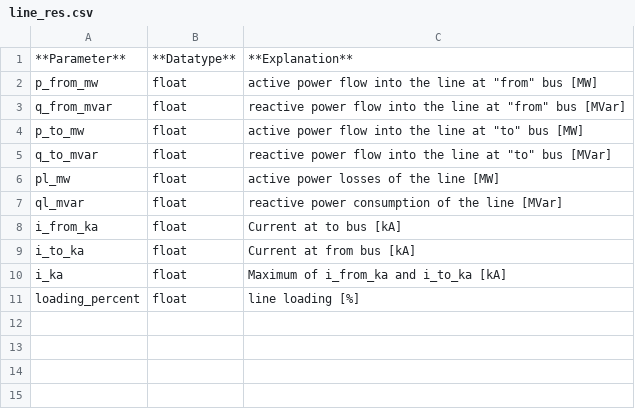
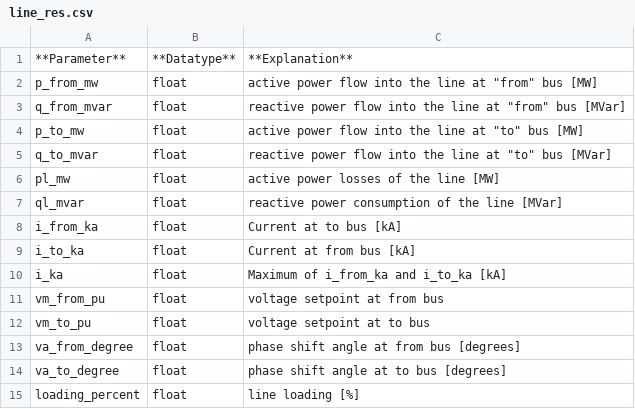
Before and after one commit to e2nIEE/pandapower, a CSV file: doc/elements/line_res.csv, drawn as a sheet; the diff names each change by its address in the sheet, - before the commit and + after, or states it on an @@ line.

Commit message:
#673 Add missing documentation on net.res_line

```diff
--- a/doc/elements/line_res.csv
+++ b/doc/elements/line_res.csv
+row 11: vm_from_pu | float | voltage setpoint at from bus
+row 12: vm_to_pu | float | voltage setpoint at to bus
+row 13: va_from_degree | float | phase shift angle at from bus [degrees]
+row 14: va_to_degree | float | phase shift angle at to bus [degrees]
```
